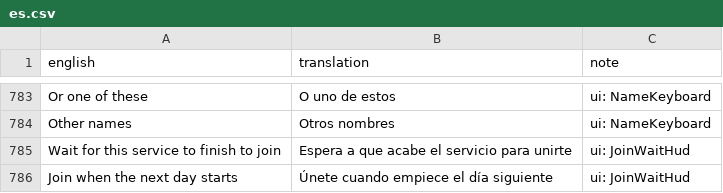
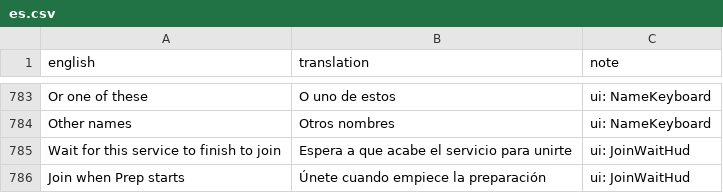
Before and after one commit to sergiofidalgo/mise-en-flex, a CSV file: Assets/_Project/Data/Localization/es.csv, drawn as a sheet; only a part is shown, gaps mark what is left out.

```diff
--- a/Assets/_Project/Data/Localization/es.csv
+++ b/Assets/_Project/Data/Localization/es.csv
@@ -793,2 +793,2 @@ Other names,Otros nombres,ui: NameKeyboard
 Wait for this service to finish to join,Espera a que acabe el servicio para unirte,ui: JoinWaitHud
-Join when the next day starts,Únete cuando empiece el día siguiente,ui: JoinWaitHud
+Join when Prep starts,Únete cuando empiece la preparación,ui: JoinWaitHud
```
Also changed, not shown: 4 other files.
